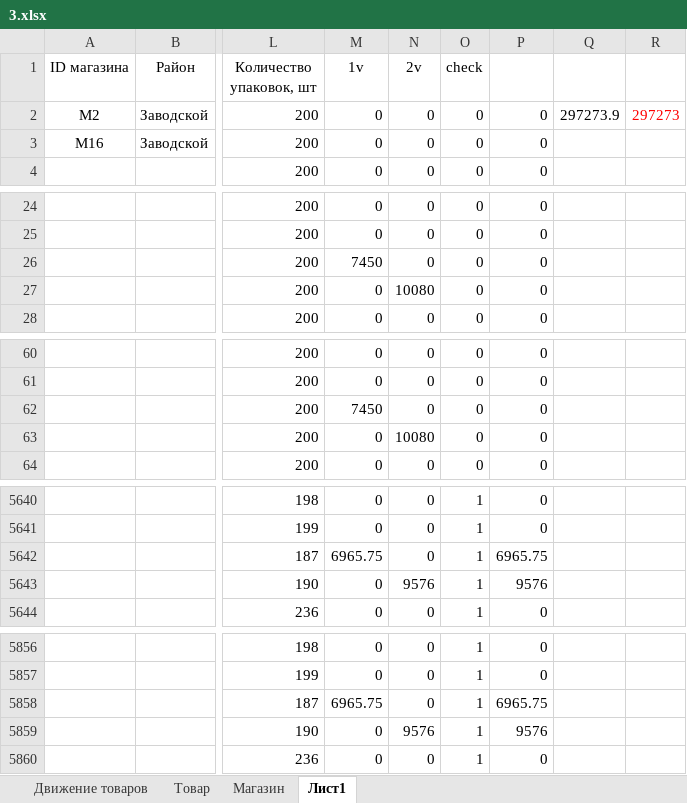
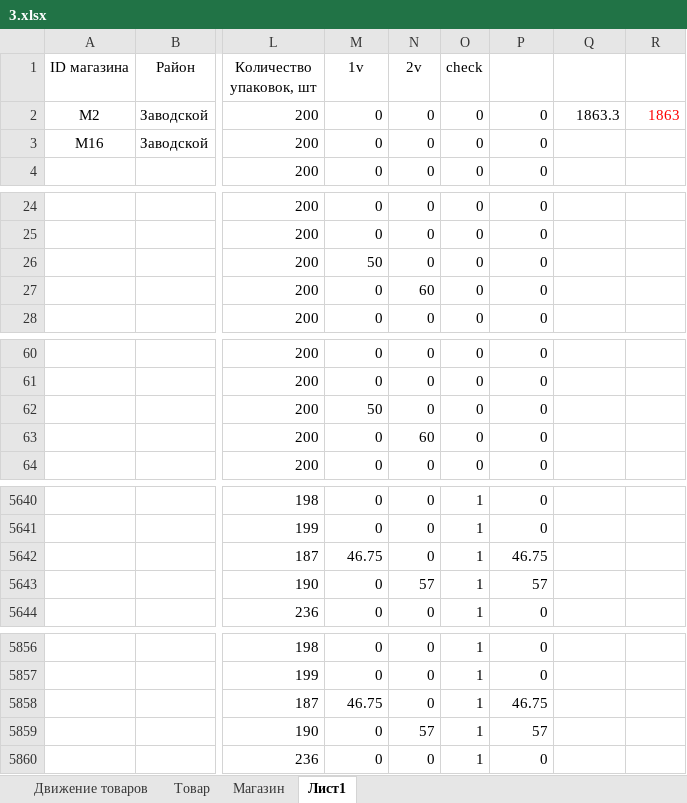
Before and after one commit to alzorix/homework, an Excel workbook: new_variant/3.xlsx, sheet Лист1, drawn as a sheet; only a part is shown, gaps mark what is left out; values as stored, in another font and other column widths than the file's, no borders; the diff covers the shown part only; the diff names each change by its address in the sheet, - before the commit and + after, or states it on an @@ line.

```diff
--- a/new_variant/3.xlsx (sheet Лист1)
+++ b/new_variant/3.xlsx (sheet Лист1)
-Q2: 297273.9
+Q2: 1863.3
-R2: 297273
+R2: 1863
-M26 (1v): 7450
+M26 (1v): 50
-N27 (2v): 10080
+N27 (2v): 60
-M62 (1v): 7450
+M62 (1v): 50
-N63 (2v): 10080
+N63 (2v): 60
-M5642 (1v): 6965.75
+M5642 (1v): 46.75
-P5642: 6965.75
+P5642: 46.75
-N5643 (2v): 9576
+N5643 (2v): 57
-P5643: 9576
+P5643: 57
-M5858 (1v): 6965.75
+M5858 (1v): 46.75
-P5858: 6965.75
+P5858: 46.75
-N5859 (2v): 9576
+N5859 (2v): 57
-P5859: 9576
+P5859: 57
```
Also changed, not shown: 228 edited cells elsewhere in this sheet, formulas that keep their value, 4 other files.
